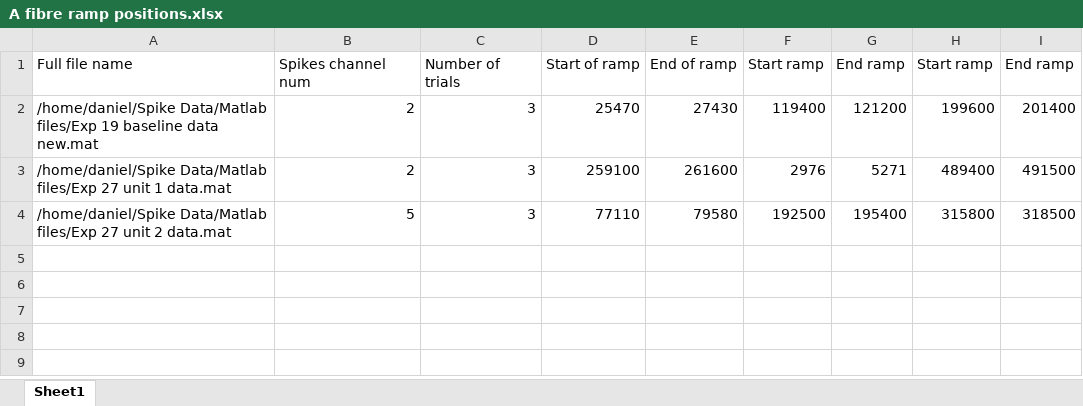
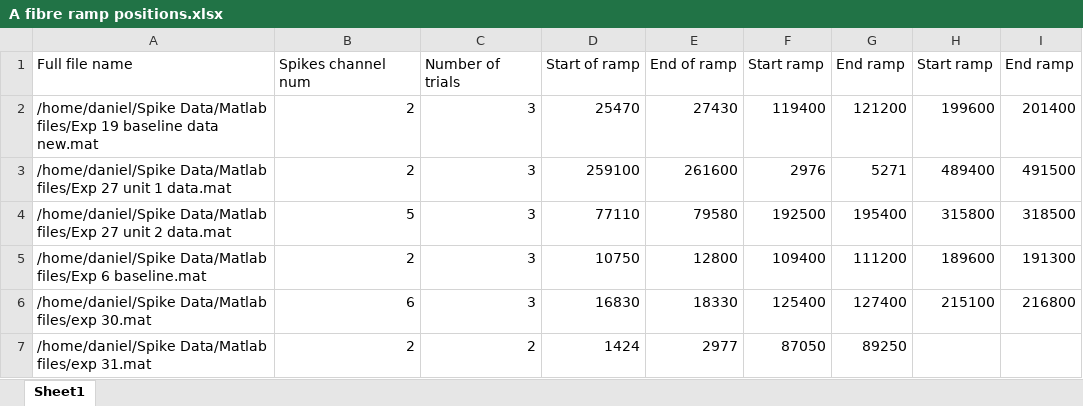
Before and after one commit to dkeitley/Encoding-Thermal-Stimuli-, an Excel workbook: A fibre ramp positions.xlsx, sheet Sheet1, drawn as a sheet; values as stored, in another font and other column widths than the file's, no borders; the diff names each change by its address in the sheet, - before the commit and + after, or states it on an @@ line.

Commit message:
Added more A fibre data.

```diff
--- a/A fibre ramp positions.xlsx (sheet Sheet1)
+++ b/A fibre ramp positions.xlsx (sheet Sheet1)
+row 5: /home/daniel/Spike Data/Matlab files/Exp 6 baseline.mat | 2 | 3 | 10750 | 12800 | 109400 | 111200 | 189600 | 191300
+row 6: /home/daniel/Spike Data/Matlab files/exp 30.mat | 6 | 3 | 16830 | 18330 | 125400 | 127400 | 215100 | 216800
+row 7: /home/daniel/Spike Data/Matlab files/exp 31.mat | 2 | 2 | 1424 | 2977 | 87050 | 89250
```
Also changed, not shown: 3 other files.
